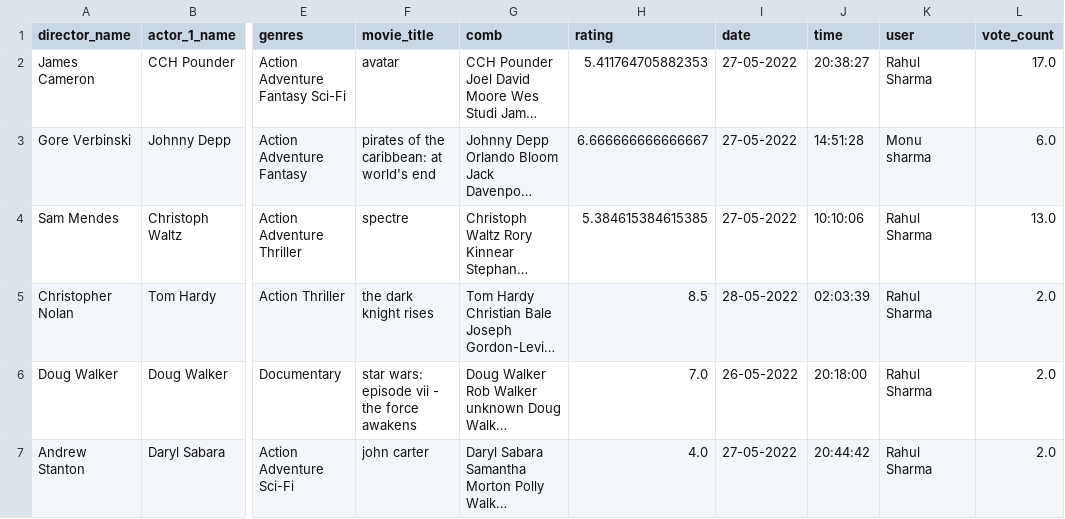
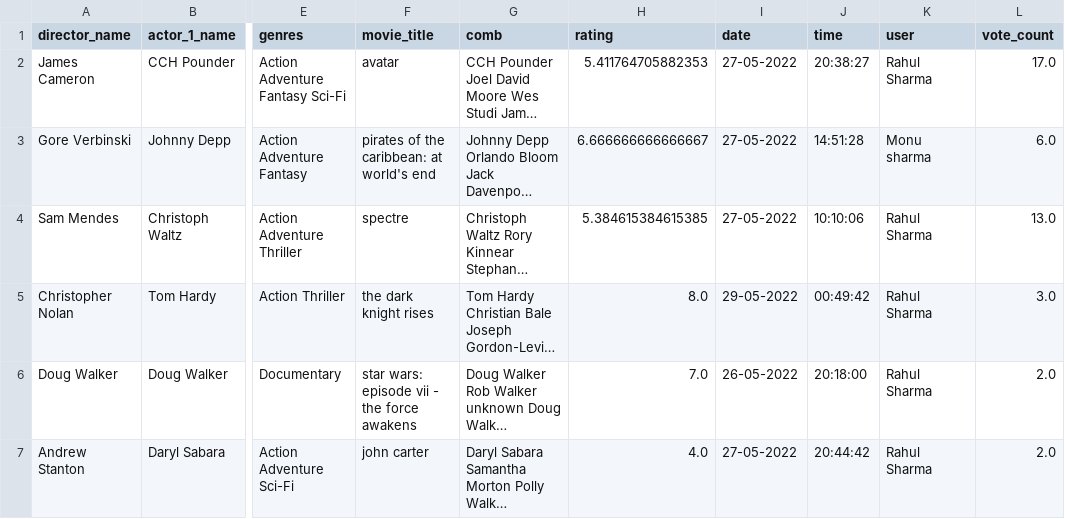
Before and after one commit to The1one1/Movie_Recommendation_System, a CSV file: users_movie_rating.csv, drawn as a sheet; only a part is shown, gaps mark what is left out; long unchanged cells end in …; the diff names each change by its address in the sheet, - before the commit and + after, or states it on an @@ line.

```diff
--- a/users_movie_rating.csv
+++ b/users_movie_rating.csv
-H5 (rating): 8.5
+H5 (rating): 8.0
-I5 (date): 28-05-2022
+I5 (date): 29-05-2022
-J5 (time): 02:03:39
+J5 (time): 00:49:42
-L5 (vote_count): 2.0
+L5 (vote_count): 3.0
```
Also changed, not shown: 1 other file.
